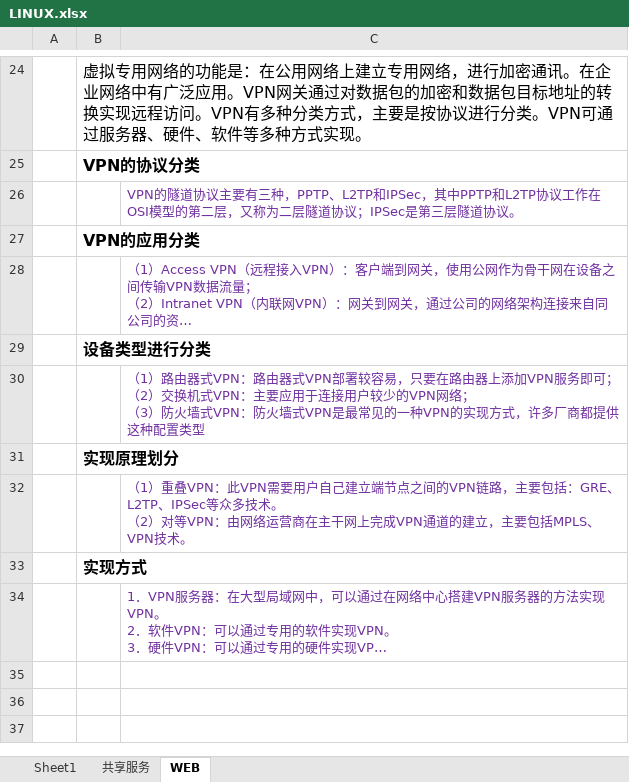
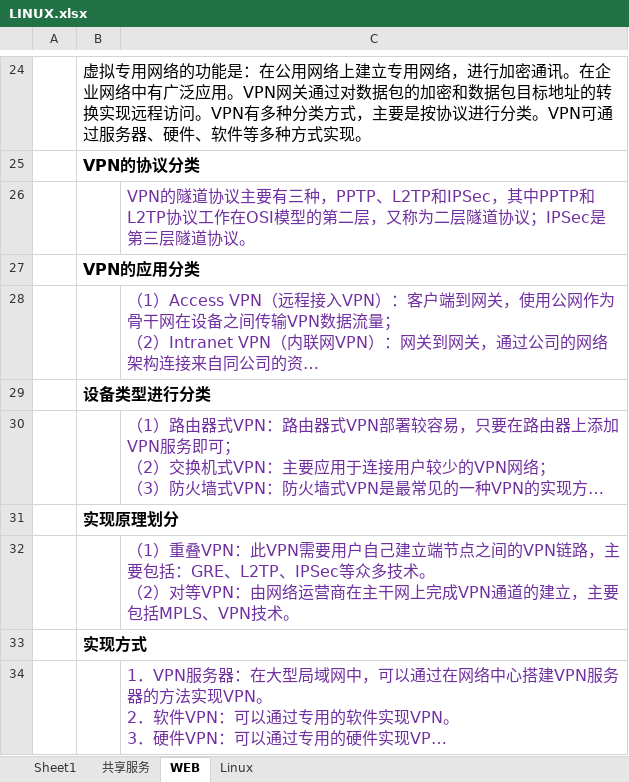
Before and after one commit to FirewoodBloody/Linux, an Excel workbook: LINUX.xlsx, sheet WEB, drawn as a sheet; only a part is shown, gaps mark what is left out; long unchanged cells end in …; values as stored, in another font and other column widths than the file's, no borders; the diff names each change by its address in the sheet, - before the commit and + after, or states it on an @@ line.

```diff
--- a/LINUX.xlsx (sheet WEB)
+++ b/LINUX.xlsx (sheet WEB)
+sheet tab: Linux
@@ C26 text size: larger @@
@@ C28 text size: larger @@
@@ C30 text size: larger @@
@@ C32 text size: larger @@
@@ C34 text size: larger @@
```
Also changed, not shown: sheet 共享服务, sheet Sheet1, 1 other file.
